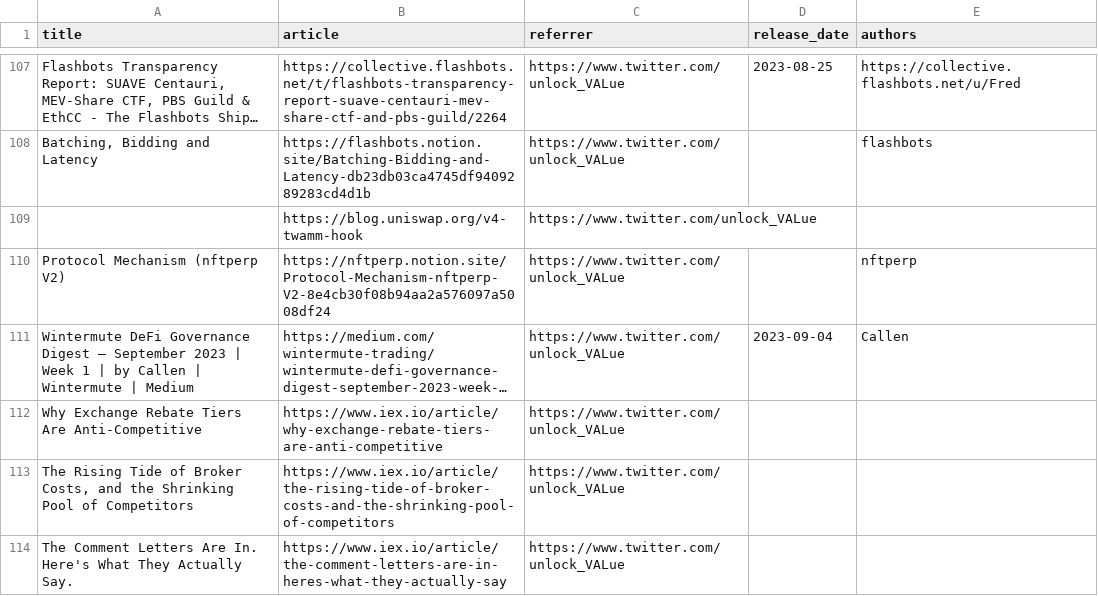
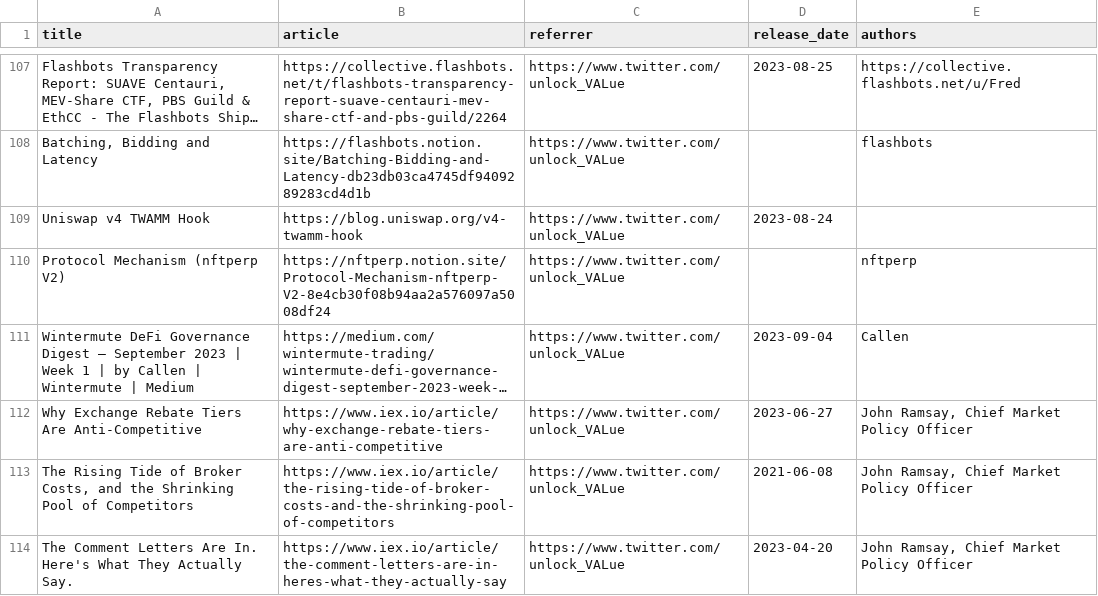
Before and after one commit to mev-fyi/rag, a CSV file: datasets/evaluation_data/articles_updated.csv, drawn as a sheet; only a part is shown, gaps mark what is left out; long unchanged cells end in …; the diff covers the shown part only; the diff names each change by its address in the sheet, - before the commit and + after, or states it on an @@ line.

Commit message:
data upload: new paper, updated metadata CSVs

```diff
--- a/datasets/evaluation_data/articles_updated.csv
+++ b/datasets/evaluation_data/articles_updated.csv
-A109 (title): (empty)
+A109 (title): Uniswap v4 TWAMM Hook
-D109 (release_date): (empty)
+D109 (release_date): 2023-08-24
-D112 (release_date): (empty)
+D112 (release_date): 2023-06-27
-E112:E114 (authors): (empty)
+E112:E114 (authors): John Ramsay, Chief Market Policy Officer
-D113 (release_date): (empty)
+D113 (release_date): 2021-06-08
-D114 (release_date): (empty)
+D114 (release_date): 2023-04-20
```
Also changed, not shown: 4 added rows, 4 removed rows and 21 edited cells elsewhere in this file, datasets/evaluation_data/paper_details.csv, datasets/evaluation_data/youtube_videos.csv, 3 other files.
